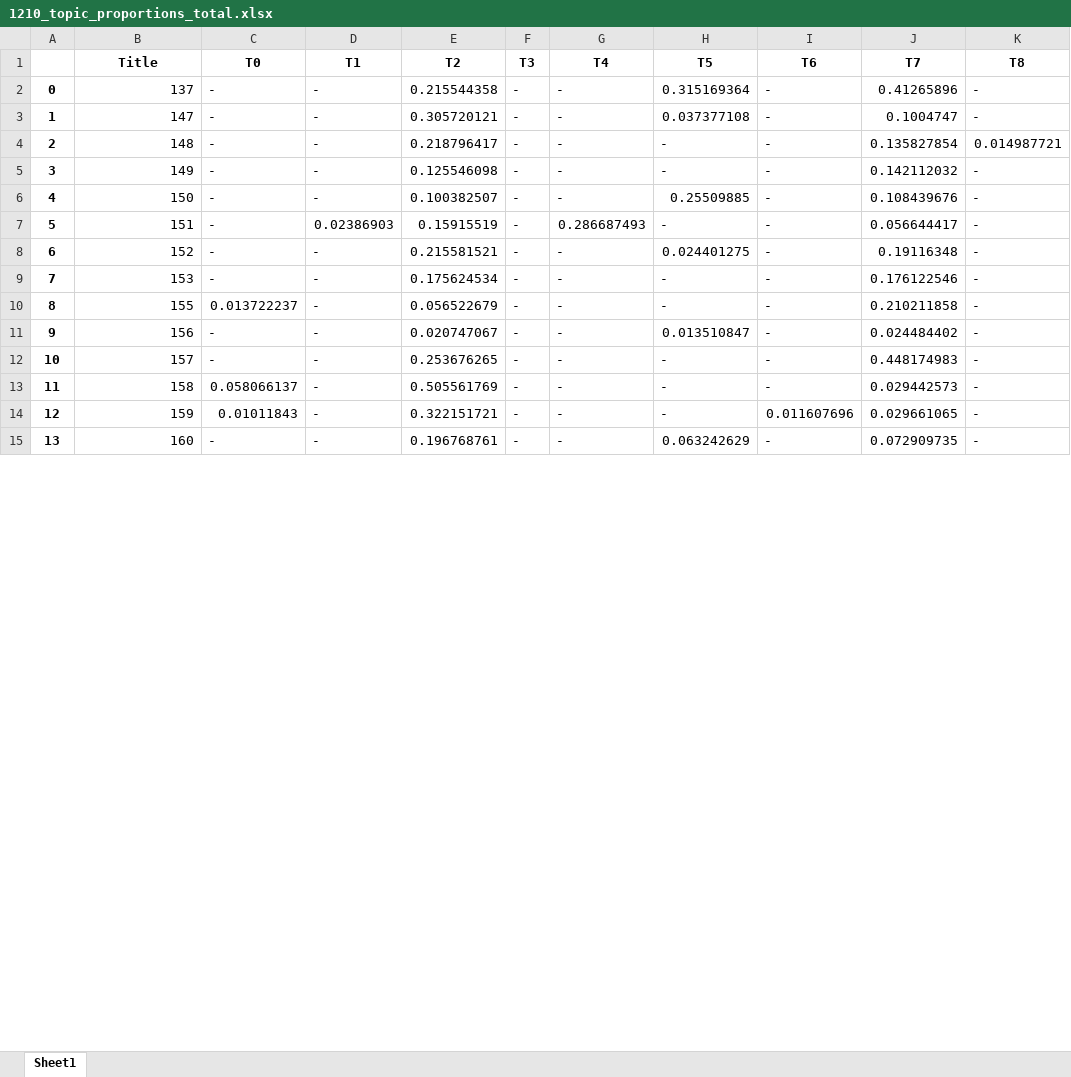
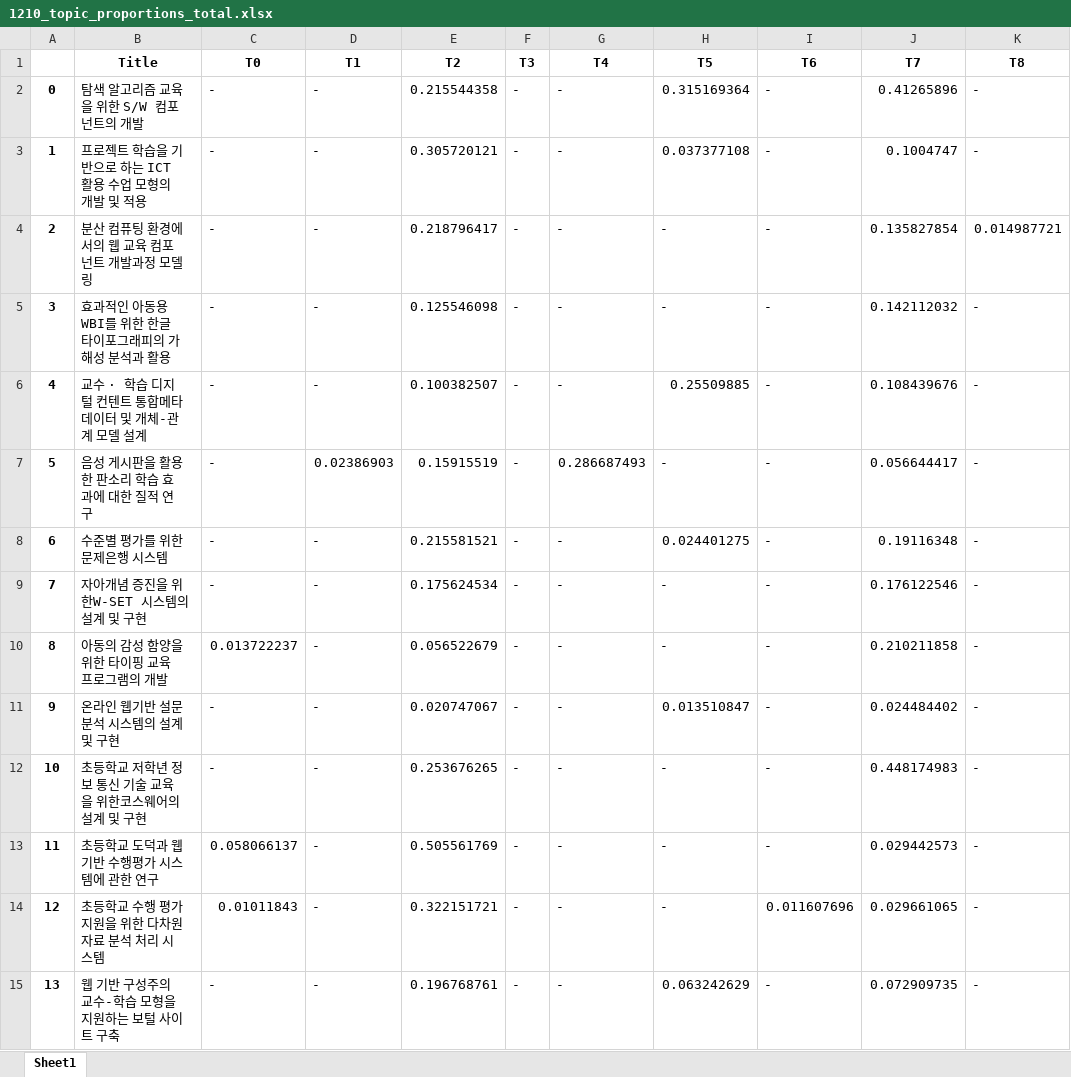
Before and after one commit to nan-noo/yooniverse, an Excel workbook: datamining/final_data/1210_topic_proportions_total.xlsx, sheet Sheet1, drawn as a sheet; only a part is shown; values as stored, in another font and other column widths than the file's, no borders; the diff covers the shown part only; the diff names each change by its address in the sheet, - before the commit and + after, or states it on an @@ line.

Commit message:
topic proportion
약간 수정

```diff
--- a/datamining/final_data/1210_topic_proportions_total.xlsx (sheet Sheet1)
+++ b/datamining/final_data/1210_topic_proportions_total.xlsx (sheet Sheet1)
-B2 (Title): 137
+B2 (Title): 탐색 알고리즘 교육을 위한 S/W 컴포넌트의 개발
-B3 (Title): 147
+B3 (Title): 프로젝트 학습을 기반으로 하는 ICT 활용 수업 모형의 개발 및 적용
-B4 (Title): 148
+B4 (Title): 분산 컴퓨팅 환경에서의 웹 교육 컴포넌트 개발과정 모델링
-B5 (Title): 149
+B5 (Title): 효과적인 아동용 WBI를 위한 한글 타이포그래피의 가해성 분석과 활용
-B6 (Title): 150
+B6 (Title): 교수 · 학습 디지털 컨텐트 통합메타데이터 및 개체-관계 모델 설계
-B7 (Title): 151
+B7 (Title): 음성 게시판을 활용한 판소리 학습 효과에 대한 질적 연구
-B8 (Title): 152
+B8 (Title): 수준별 평가를 위한 문제은행 시스템
-B9 (Title): 153
+B9 (Title): 자아개념 증진을 위한W-SET 시스템의 설계 및 구현
-B10 (Title): 155
+B10 (Title): 아동의 감성 함양을 위한 타이핑 교육 프로그램의 개발
-B11 (Title): 156
+B11 (Title): 온라인 웹기반 설문 분석 시스템의 설계 및 구현
-B12 (Title): 157
+B12 (Title): 초등학교 저학년 정보 통신 기술 교육을 위한코스웨어의 설계 및 구현
-B13 (Title): 158
+B13 (Title): 초등학교 도덕과 웹기반 수행평가 시스템에 관한 연구
-B14 (Title): 159
+B14 (Title): 초등학교 수행 평가 지원을 위한 다차원자료 분석 처리 시스템
-B15 (Title): 160
+B15 (Title): 웹 기반 구성주의 교수-학습 모형을 지원하는 보털 사이트 구축
```
Also changed, not shown: 798 edited cells elsewhere in this sheet, 25 other files.
